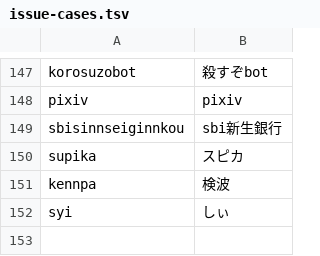
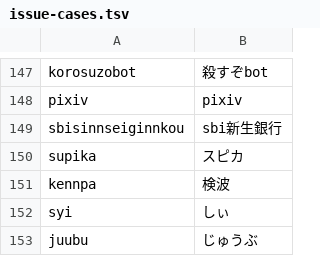
Before and after one commit to yksr-melt/Meltype, a TSV file: src/Meltype.Core.Tests/data/issue-cases.tsv, drawn as a sheet; only a part is shown, gaps mark what is left out.

```diff
--- a/src/Meltype.Core.Tests/data/issue-cases.tsv
+++ b/src/Meltype.Core.Tests/data/issue-cases.tsv
@@ -152 +152,2 @@ kennpa	検波
 syi	しぃ
+juubu	じゅうぶ
```
Also changed, not shown: 3 other files.
